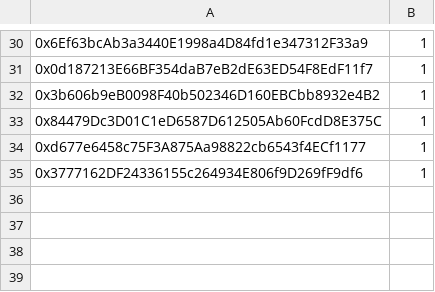
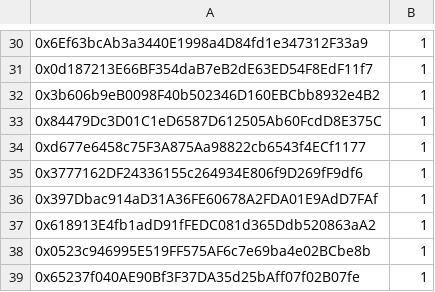
Before and after one commit to TradingDevPro/MegaBunnyVerseWeb, a CSV file: data/GTD-community-supporters.csv, drawn as a sheet; only a part is shown, gaps mark what is left out; the diff names each change by its address in the sheet, - before the commit and + after, or states it on an @@ line.

```diff
--- a/data/GTD-community-supporters.csv
+++ b/data/GTD-community-supporters.csv
+row 36: 0x397Dbac914aD31A36FE60678A2FDA01E9AdD7FAf | 1
+row 37: 0x618913E4fb1adD91fFEDC081d365Ddb520863aA2 | 1
+row 38: 0x0523c946995E519FF575AF6c7e69ba4e02BCbe8b | 1
+row 39: 0x65237f040AE90Bf3F37DA35d25bAff07f02B07fe | 1
```
Also changed, not shown: data/FCFS1-collab.csv, data/GTD-collab.csv.
